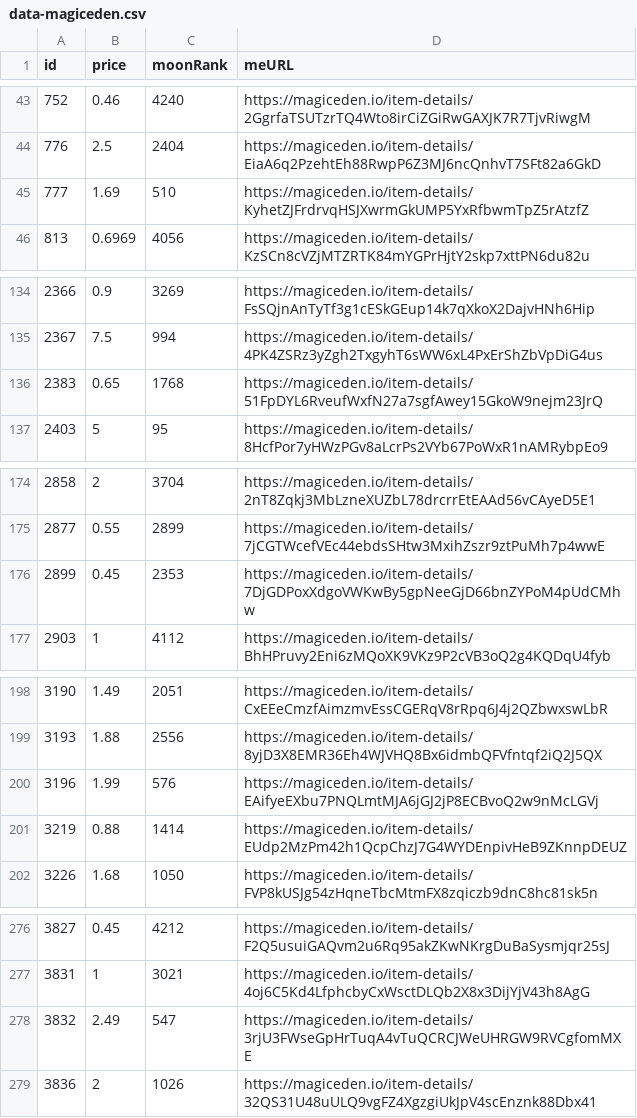
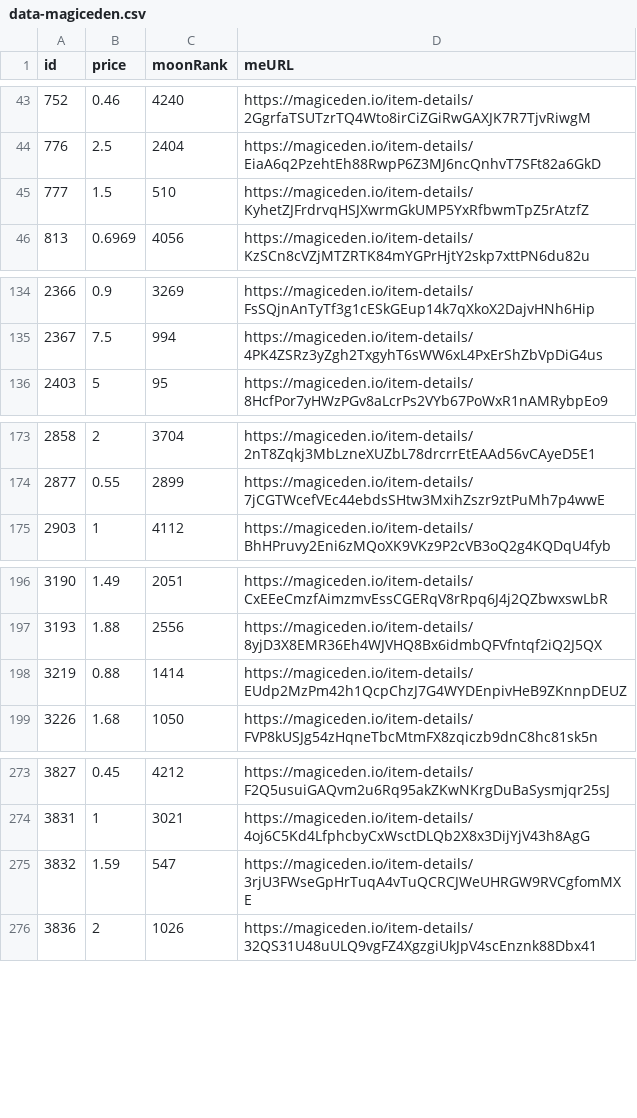
Before and after one commit to pgaspar/saibagang-monitor, a CSV file: data-magiceden.csv, drawn as a sheet; only a part is shown, gaps mark what is left out.

Commit message:
Flat: latest data (2021-11-15T19:45:54.501Z) {   "date": "2021-11-15T19:45:54.501Z",   "files": [     {       "name": "data-magiceden.csv",       "deltaBytes": -285,       "source": "https://api-mainnet.magiceden.io/rpc/getListedNFTsByQuery?q=%7B%22%24match%22%3A%7B%22collectionSymbol%22%3A%22saiba_gang%22%7D%2C%22%24sort%22%3A%7B%22takerAmount%22%3A1%2C%22createdAt%22%3A-1%7D%7D"     },     {       "name": "picks-magiceden.csv",       "deltaBytes": 0,       "source": "https://api-mainnet.magiceden.io/rpc/getListedNFTsByQuery?q=%7B%22%24match%22%3A%7B%22collectionSymbol%22%3A%22saiba_gang%22%7D%2C%22%24sort%22%3A%7B%22takerAmount%22%3A1%2C%22createdAt%22%3A-1%7D%7D"     },     {       "name": "data-solanart.csv",       "deltaBytes": -93,       "source": "https://qzlsklfacc.medianetwork.cloud/nft_for_sale?collection=saibagang"     },     {       "name": "picks-solanart.csv",       "deltaBytes": 1,       "source": "https://qzlsklfacc.medianetwork.cloud/nft_for_sale?collection=saibagang"     }   ] }

```diff
--- a/data-magiceden.csv
+++ b/data-magiceden.csv
@@ -44,3 +44,3 @@ id,price,moonRank,meURL
 776,2.5,2404,https://magiceden.io/item-details/EiaA6q2PzehtEh88RwpP6Z3MJ6ncQnhvT7SFt82a6GkD
-777,1.69,510,https://magiceden.io/item-details/KyhetZJFrdrvqHSJXwrmGkUMP5YxRfbwmTpZ5rAtzfZ
+777,1.5,510,https://magiceden.io/item-details/KyhetZJFrdrvqHSJXwrmGkUMP5YxRfbwmTpZ5rAtzfZ
 813,0.6969,4056,https://magiceden.io/item-details/KzSCn8cVZjMTZRTK84mYGPrHjtY2skp7xttPN6du82u
@@ -135,3 +135,2 @@ id,price,moonRank,meURL
 2367,7.5,994,https://magiceden.io/item-details/4PK4ZSRz3yZgh2TxgyhT6sWW6xL4PxErShZbVpDiG4us
-2383,0.65,1768,https://magiceden.io/item-details/51FpDYL6RveufWxfN27a7sgfAwey15GkoW9nejm23JrQ
 2403,5,95,https://magiceden.io/item-details/8HcfPor7yHWzPGv8aLcrPs2VYb67PoWxR1nAMRybpEo9
@@ -175,3 +174,2 @@ id,price,moonRank,meURL
 2877,0.55,2899,https://magiceden.io/item-details/7jCGTWcefVEc44ebdsSHtw3MxihZszr9ztPuMh7p4wwE
-2899,0.45,2353,https://magiceden.io/item-details/7DjGDPoxXdgoVWKwBy5gpNeeGjD66bnZYPoM4pUdCMhw
 2903,1,4112,https://magiceden.io/item-details/BhHPruvy2Eni6zMQoXK9VKz9P2cVB3oQ2g4KQDqU4fyb
@@ -199,3 +197,2 @@ id,price,moonRank,meURL
 3193,1.88,2556,https://magiceden.io/item-details/8yjD3X8EMR36Eh4WJVHQ8Bx6idmbQFVfntqf2iQ2J5QX
-3196,1.99,576,https://magiceden.io/item-details/EAifyeEXbu7PNQLmtMJA6jGJ2jP8ECBvoQ2w9nMcLGVj
 3219,0.88,1414,https://magiceden.io/item-details/EUdp2MzPm42h1QcpChzJ7G4WYDEnpivHeB9ZKnnpDEUZ
@@ -277,3 +274,3 @@ id,price,moonRank,meURL
 3831,1,3021,https://magiceden.io/item-details/4oj6C5Kd4LfphcbyCxWsctDLQb2X8x3DijYjV43h8AgG
-3832,2.49,547,https://magiceden.io/item-details/3rjU3FWseGpHrTuqA4vTuQCRCJWeUHRGW9RVCgfomMXE
+3832,1.59,547,https://magiceden.io/item-details/3rjU3FWseGpHrTuqA4vTuQCRCJWeUHRGW9RVCgfomMXE
 3836,2,1026,https://magiceden.io/item-details/32QS31U48uULQ9vgFZ4XgzgiUkJpV4scEnznk88Dbx41
```
Also changed, not shown: data-solanart.csv, picks-magiceden.csv, 1 other file.
